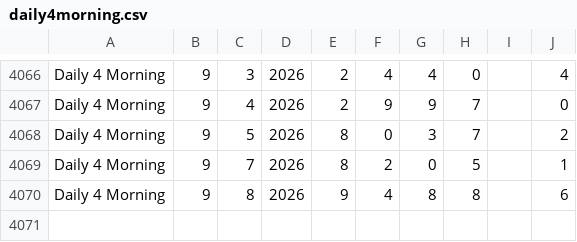
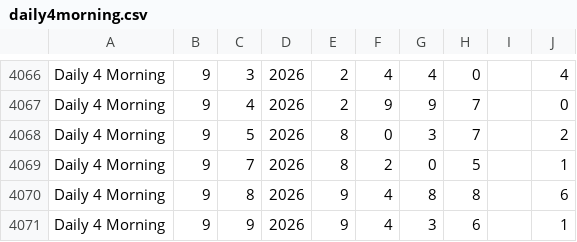
Before and after one commit to peler3773-png/Data-Lotre, a CSV file: daily4morning.csv, drawn as a sheet; only a part is shown, gaps mark what is left out; the diff names each change by its address in the sheet, - before the commit and + after, or states it on an @@ line.

Commit message:
Add files via upload

```diff
--- a/daily4morning.csv
+++ b/daily4morning.csv
+row 4071: Daily 4 Morning | 9 | 9 | 2026 | 9 | 4 | 3 | 6 |  | 1
```
